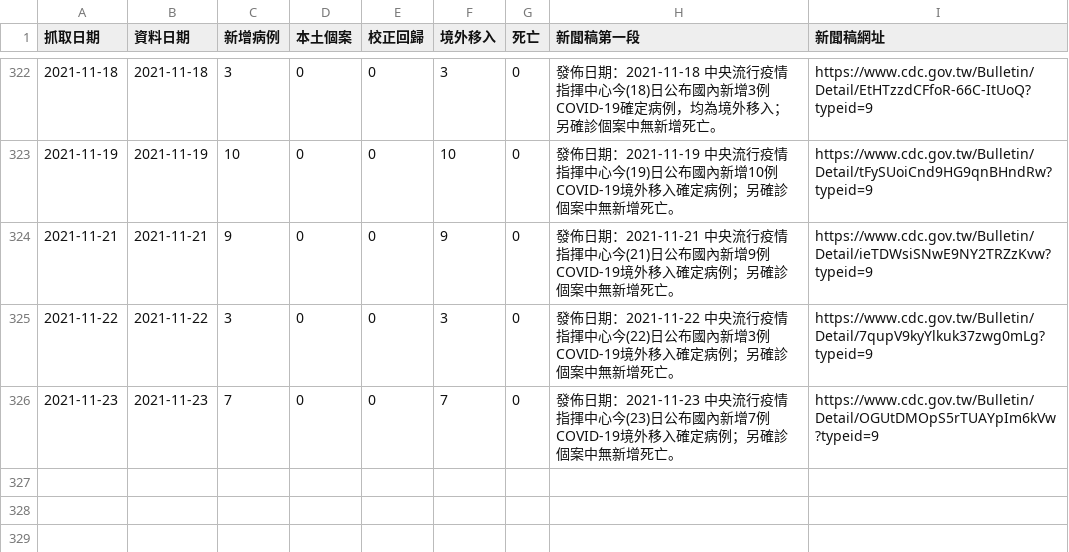
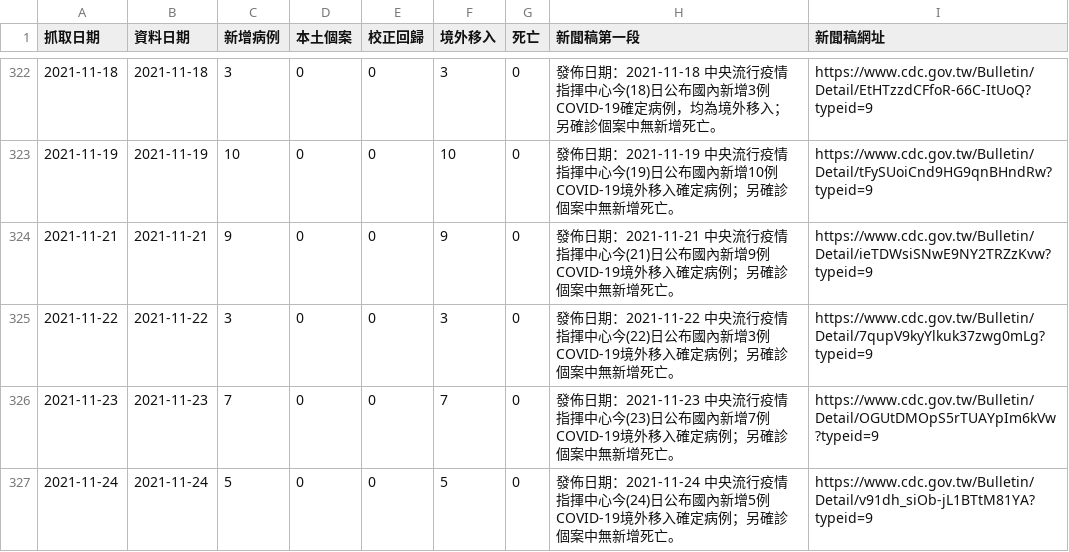
Before and after one commit to pankpan/twcdcnews, a CSV file: data/2021.csv, drawn as a sheet; only a part is shown, gaps mark what is left out.

Commit message:
add 20211124 data

```diff
--- a/data/2021.csv
+++ b/data/2021.csv
@@ -326 +326,2 @@
 2021-11-23,2021-11-23,7,0,0,7,0,發佈日期：2021-11-23 中央流行疫情指揮中心今(23)日公布國內新增7例COVID-19境外移入確定病例；另確診個案中無新增死亡。,https://www.cdc.gov.tw/Bulletin/Detail/OGUtDMOpS5rTUAYpIm6kVw?typeid=9
+2021-11-24,2021-11-24,5,0,0,5,0,發佈日期：2021-11-24 中央流行疫情指揮中心今(24)日公布國內新增5例COVID-19境外移入確定病例；另確診個案中無新增死亡。,https://www.cdc.gov.tw/Bulletin/Detail/v91dh_siOb-jL1BTtM81YA?typeid=9
```
Also changed, not shown: 2 other files.
